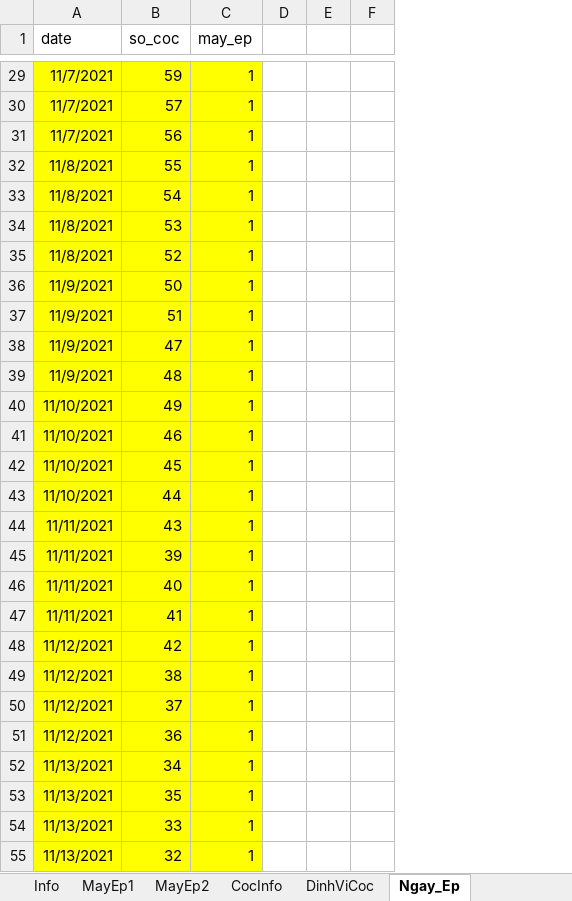
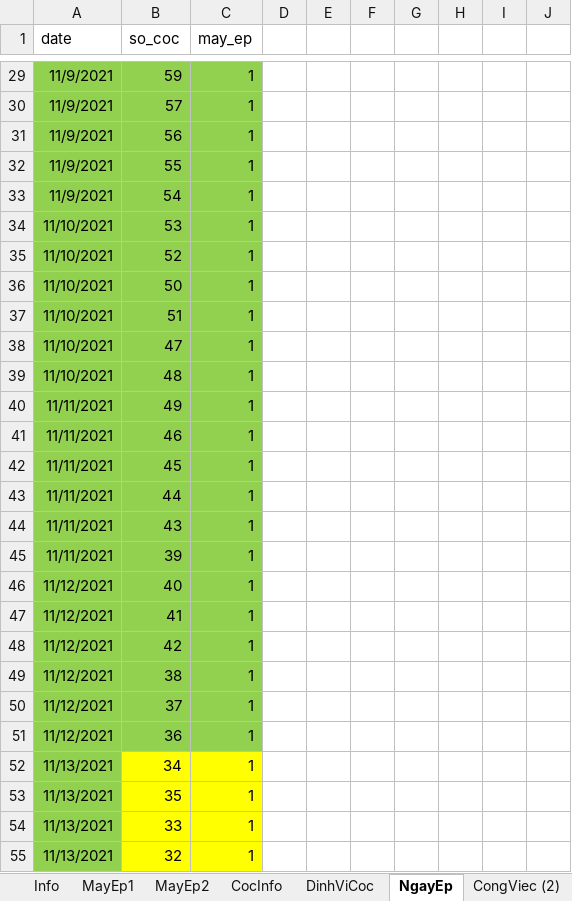
Before and after one commit to TrinhQuanVN/qlcl_project, an Excel workbook: CongViec2.xlsx, sheet NgayEp, drawn as a sheet; only a part is shown, gaps mark what is left out; values as stored, in another font and other column widths than the file's, no borders; removed rows and columns are numbered as before the commit, all else as after; the diff covers the shown part only; the diff names each change by its address in the sheet, - before the commit and + after, or states it on an @@ line.

```diff
--- a/CongViec2.xlsx (sheet NgayEp)
+++ b/CongViec2.xlsx (sheet NgayEp)
-sheet tab: Ngay_Ep
+sheet tab: NgayEp
-column D, empty
-column E, empty
-column F, empty
+column D, empty
+column E, empty
+column F, empty
+column G, empty
+column H, empty
+column I, empty
+column J, empty
-A29:C51 fill: #FFFF00
+A29:C51 fill: #92D050
-A29:A31 (date): 11/7/2021
+A29:A31 (date): 11/9/2021
-A32:A33 (date): 11/8/2021
+A32:A33 (date): 11/9/2021
-A34:A35 (date): 11/8/2021
+A34:A35 (date): 11/10/2021
-A36:A39 (date): 11/9/2021
+A36:A39 (date): 11/10/2021
-A40:A43 (date): 11/10/2021
+A40:A43 (date): 11/11/2021
-A46:A47 (date): 11/11/2021
+A46:A47 (date): 11/12/2021
-A52:A55 fill: #FFFF00
+A52:A55 fill: #92D050
```
Also changed, not shown: 126 edited cells and cell formats elsewhere in this sheet, sheet 454, sheet Info, sheet CongViec, other sheet tabs, formulas that keep their value, qlcl_imput_test.xlsx, 3 other files.
